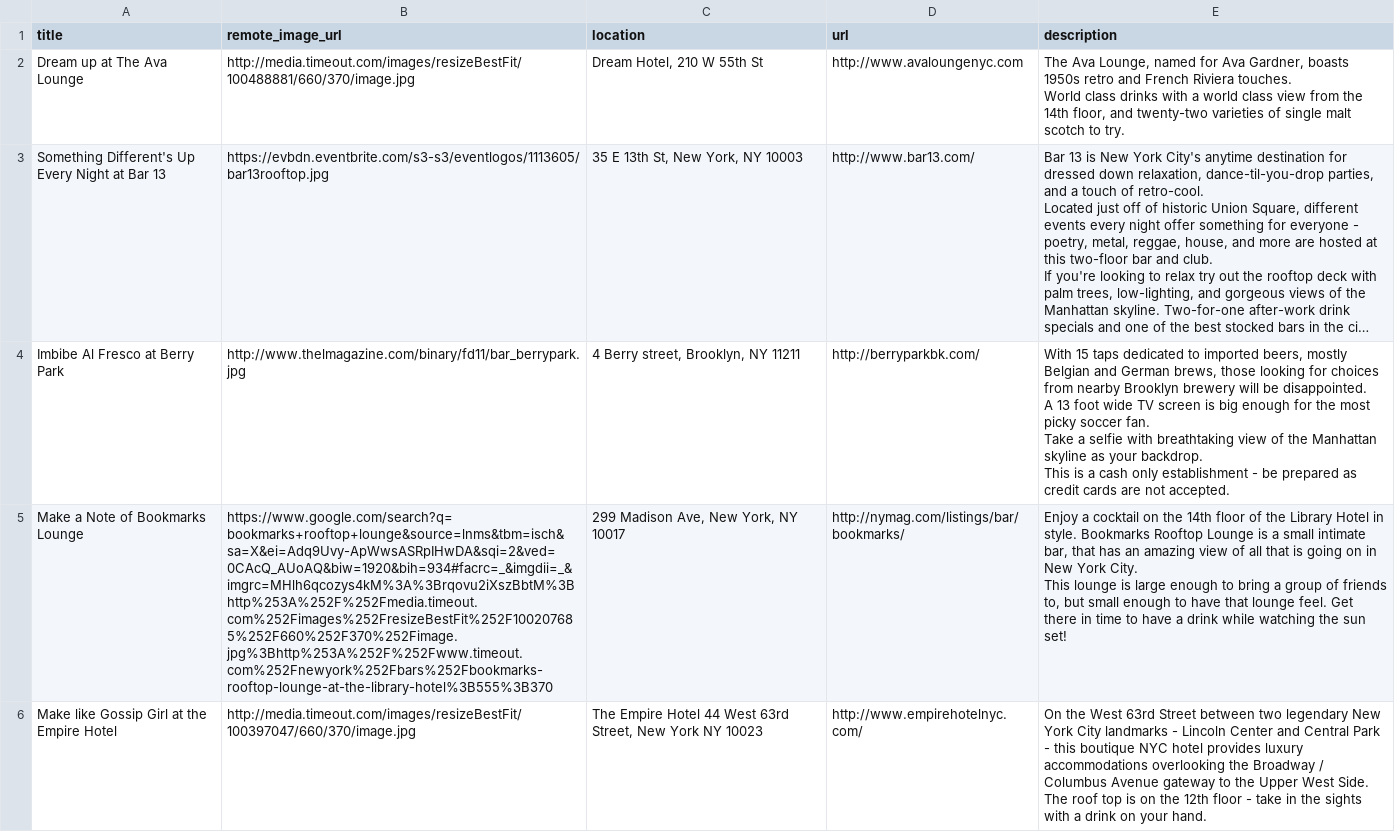
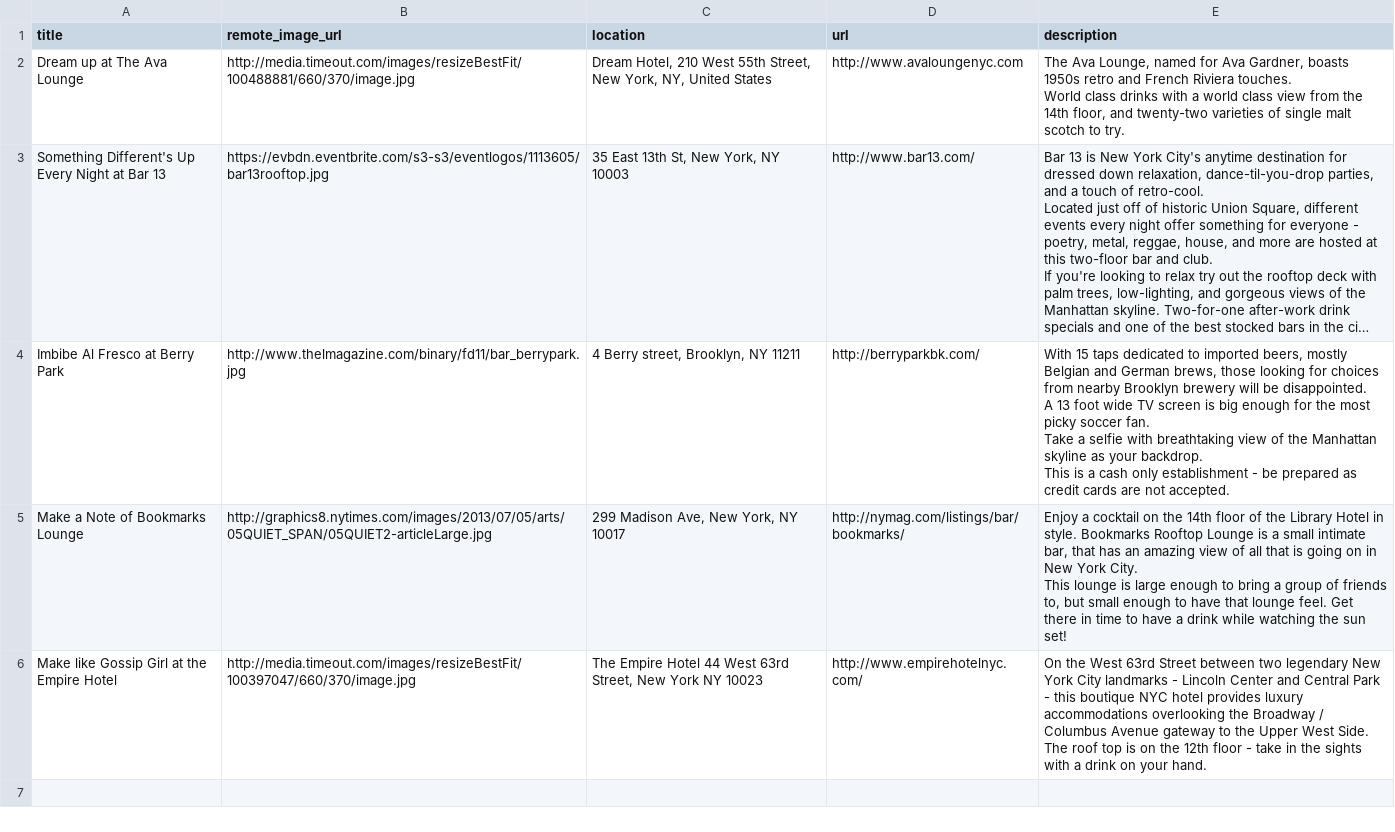
Before and after one commit to PaddyBadger/TravelPokerApp, a CSV file: rooftop.csv, drawn as a sheet; long unchanged cells end in …; the diff names each change by its address in the sheet, - before the commit and + after, or states it on an @@ line.

Commit message:
edited rooftop file

```diff
--- a/rooftop.csv
+++ b/rooftop.csv
-C2 (location): Dream Hotel, 210 W 55th St
+C2 (location): Dream Hotel, 210 West 55th Street, New York, NY, United States
-C3 (location): 35 E 13th St, New York, NY 10003
+C3 (location): 35 East 13th St, New York, NY 10003
-B5 (remote_image_url): https://www.google.com/search?q=bookmarks+rooftop+lounge&source=lnms&tbm=isch&sa=X&ei=Adq9Uvy-ApWwsASRpIHwDA&sqi=2&ved=0CAcQ_AUoAQ&biw=1920&bih=934#facrc=_&imgdii=_&imgrc=MHlh6qcozys4kM%3A%3Brqovu2iXszBbtM%3Bhttp%253A%252F%252Fmedia.timeout.com%252Fimages%252FresizeBestFit%252F100207685%252F660%252F370%252Fimage.jpg%3Bhttp%253A%252F%252Fwww.timeout.com%252Fnewyork%252Fbars%252Fbookmarks-rooftop-lounge-at-the-library-hotel%3B555%3B370
+B5 (remote_image_url): http://graphics8.nytimes.com/images/2013/07/05/arts/05QUIET_SPAN/05QUIET2-articleLarge.jpg
```
